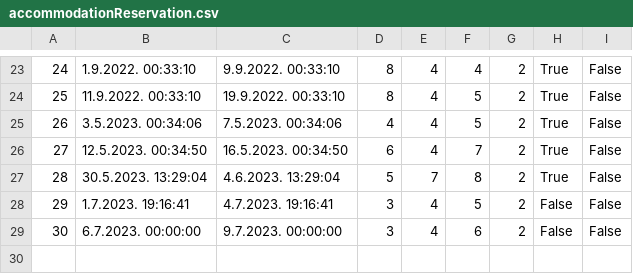
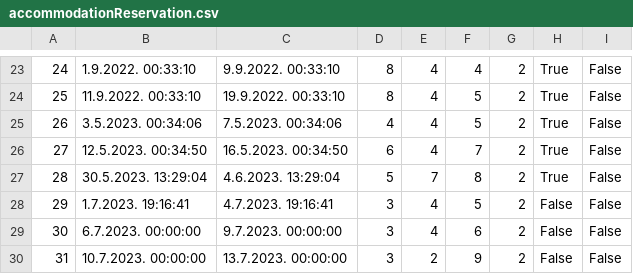
Before and after one commit to uslje13/turisticka-agencija, a CSV file: TravelAgency/Resources/Data/accommodationReservation.csv, drawn as a sheet; only a part is shown, gaps mark what is left out.

```diff
--- a/TravelAgency/Resources/Data/accommodationReservation.csv
+++ b/TravelAgency/Resources/Data/accommodationReservation.csv
@@ -29 +29,2 @@
 30|6.7.2023. 00:00:00|9.7.2023. 00:00:00|3|4|6|2|False|False
+31|10.7.2023. 00:00:00|13.7.2023. 00:00:00|3|2|9|2|False|False
```
Also changed, not shown: 14 other files.
